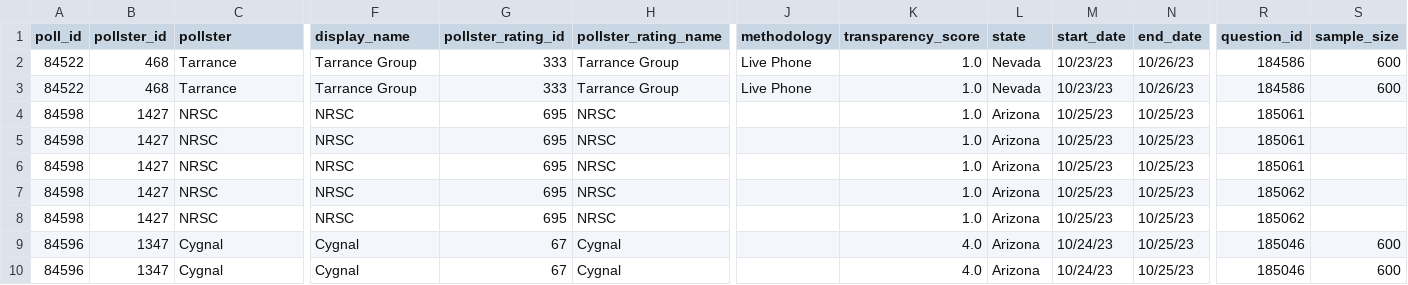
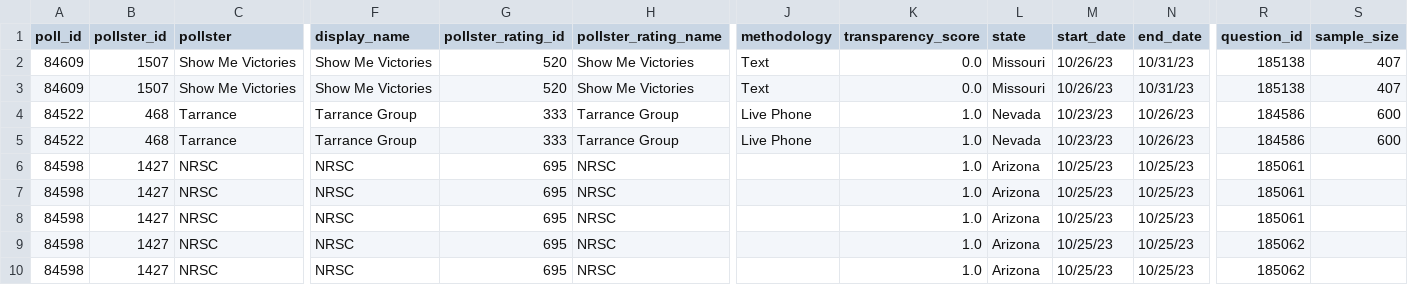
Before and after one commit to thisismactan/USA-2024, a CSV file: data/senate_polls.csv, drawn as a sheet; only a part is shown, gaps mark what is left out; the shorter side is filled out with more unchanged rows; rows hold the shown columns only; the diff names each change by its address in the sheet, - before the commit and + after, or states it on an @@ line.

Commit message:
polls updated 10 Nov 2023

```diff
--- a/data/senate_polls.csv
+++ b/data/senate_polls.csv
+row 2: 84609 | 1507 | Show Me Victories | Show Me Victories | 520 | Show Me Victories | Text | 0.0 | Missouri | 10/26/23 | 10/31/23 | 185138 | 407
+row 3: 84609 | 1507 | Show Me Victories | Show Me Victories | 520 | Show Me Victories | Text | 0.0 | Missouri | 10/26/23 | 10/31/23 | 185138 | 407
```
Also changed, not shown: data/generic_ballot_polls.csv, data/house_district_polls.csv, 1 other file.
